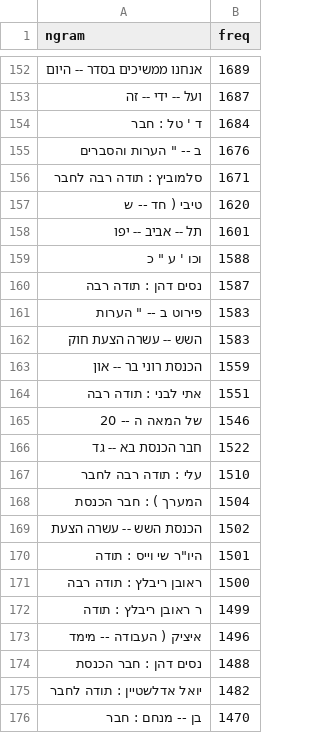
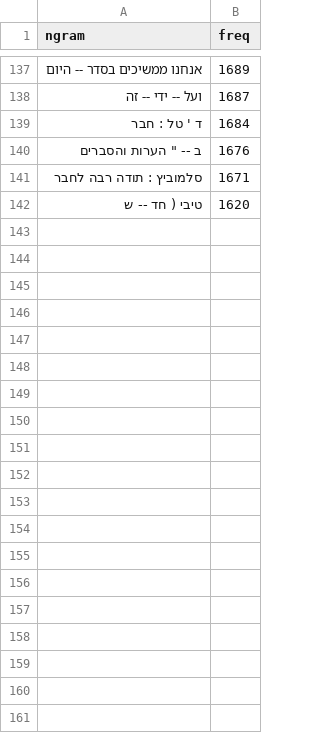
Before and after one commit to orgtre/google-books-ngram-frequency, a CSV file: ngrams/more/hebrew/5grams_hebrew_2_removed.csv, drawn as a sheet; only a part is shown, gaps mark what is left out; removed rows and columns are numbered as before the commit, all else as after; the diff covers the shown part only; the diff names each change by its address in the sheet, - before the commit and + after, or states it on an @@ line.

```diff
--- a/ngrams/more/hebrew/5grams_hebrew_2_removed.csv
+++ b/ngrams/more/hebrew/5grams_hebrew_2_removed.csv
-row 158: תל -- אביב -- יפו | 1601
-row 159: וכו ' ע " כ | 1588
-row 160: נסים דהן : תודה רבה | 1587
-row 161: פירוט ב -- " הערות | 1583
-row 162: השש -- עשרה הצעת חוק | 1583
-row 163: הכנסת רוני בר -- און | 1559
-row 164: אתי לבני : תודה רבה | 1551
-row 165: של המאה ה -- 20 | 1546
-row 166: חבר הכנסת בא -- גד | 1522
-row 167: עלי : תודה רבה לחבר | 1510
-row 168: המערך ) : חבר הכנסת | 1504
-row 169: הכנסת השש -- עשרה הצעת | 1502
-row 170: היו"ר שי וייס : תודה | 1501
-row 171: ראובן ריבלץ : תודה רבה | 1500
-row 172: ר ראובן ריבלץ : תודה | 1499
-row 173: איציק ( העבודה -- מימד | 1496
-row 174: נסים דהן : חבר הכנסת | 1488
-row 175: יואל אדלשטיין : תודה לחבר | 1482
-row 176: בן -- מנחם : חבר | 1470
```
Also changed, not shown: 44 removed rows and 1 moved row elsewhere in this file, ngrams/3grams_hebrew.csv, ngrams/5grams_russian.csv, 38 other files.
